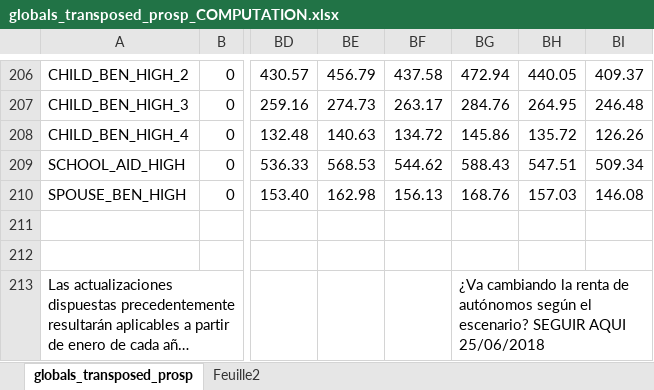
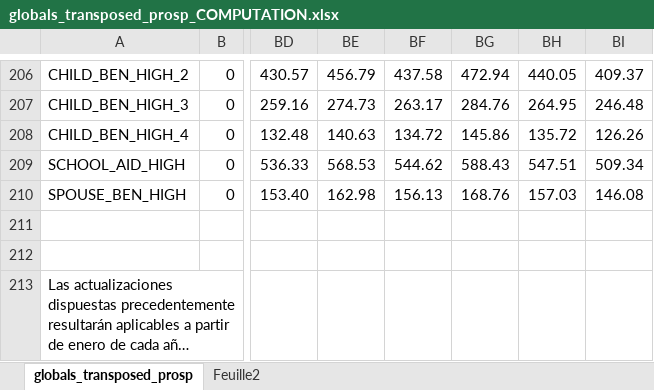
Before and after one commit to leonardo-calcagno/MISSAR, an Excel workbook: LIAM2_commented_code/Historical_indexes/Compute_globals/globals_transposed_prosp_COMPUTATION.xlsx, sheet globals_transposed_prosp, drawn as a sheet; only a part is shown, gaps mark what is left out; long unchanged cells end in …; values as stored, in another font and other column widths than the file's, no borders; the diff names each change by its address in the sheet, - before the commit and + after, or states it on an @@ line.

```diff
--- a/LIAM2_commented_code/Historical_indexes/Compute_globals/globals_transposed_prosp_COMPUTATION.xlsx (sheet globals_transposed_prosp)
+++ b/LIAM2_commented_code/Historical_indexes/Compute_globals/globals_transposed_prosp_COMPUTATION.xlsx (sheet globals_transposed_prosp)
-BG213: ¿Va cambiando la renta de autónomos según el escenario? SEGUIR AQUI 25/06/2018
+BG213: (empty)
```
Also changed, not shown: 1 other file.
